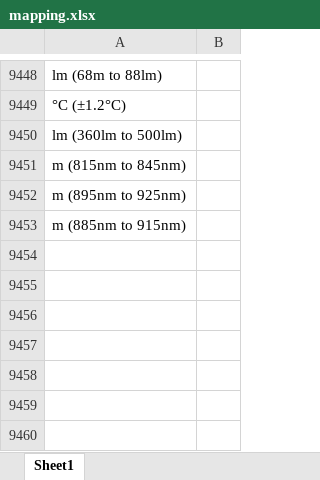
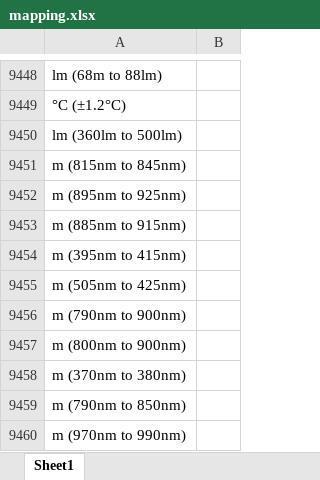
Before and after one commit to Hima9791/map, an Excel workbook: mapping.xlsx, sheet Sheet1, drawn as a sheet; only a part is shown, gaps mark what is left out; values as stored, in another font and other column widths than the file's, no borders; the diff names each change by its address in the sheet, - before the commit and + after, or states it on an @@ line.

Commit message:
Update mapping file via Streamlit app

```diff
--- a/mapping.xlsx (sheet Sheet1)
+++ b/mapping.xlsx (sheet Sheet1)
+row 9454: m (395nm to 415nm)
+row 9455: m (505nm to 425nm)
+row 9456: m (790nm to 900nm)
+row 9457: m (800nm to 900nm)
+row 9458: m (370nm to 380nm)
+row 9459: m (790nm to 850nm)
+row 9460: m (970nm to 990nm)
```
